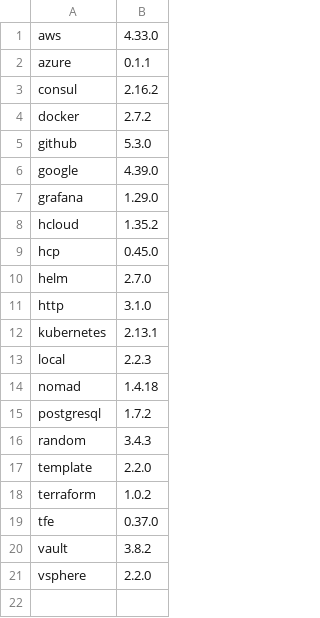
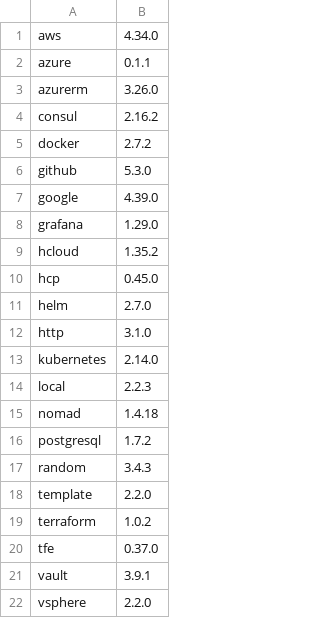
Before and after one commit to DonBower/docker-terraform, a TSV file: providers.tsv, drawn as a sheet.

```diff
--- a/providers.tsv
+++ b/providers.tsv
@@ -1,3 +1,4 @@
-aws	4.33.0
+aws	4.34.0
 azure	0.1.1
+azurerm	3.26.0
 consul	2.16.2
@@ -11,3 +12,3 @@ helm	2.7.0
 http	3.1.0
-kubernetes	2.13.1
+kubernetes	2.14.0
 local	2.2.3
@@ -19,3 +20,3 @@ terraform	1.0.2
 tfe	0.37.0
-vault	3.8.2
+vault	3.9.1
 vsphere	2.2.0
```
Also changed, not shown: 7 other files.
